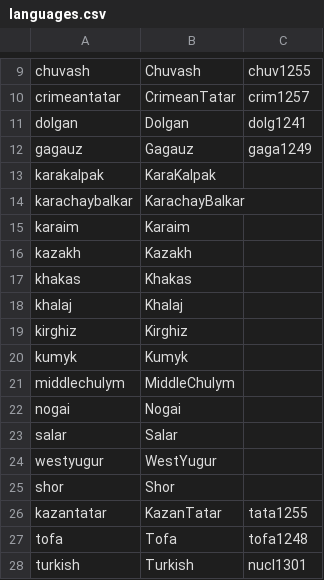
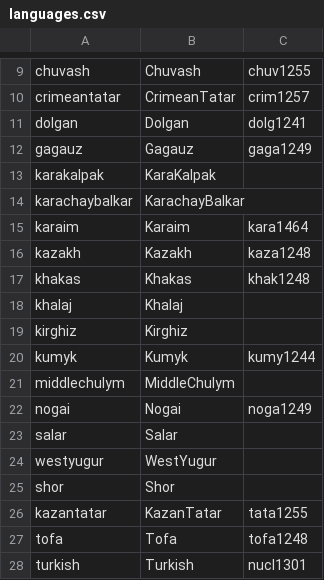
Before and after one commit to lexibank/savelyevturkic, a CSV file: etc/languages.csv, drawn as a sheet; only a part is shown, gaps mark what is left out.

Commit message:
added a couple more glottocodes

```diff
--- a/etc/languages.csv
+++ b/etc/languages.csv
@@ -14,10 +14,10 @@ karakalpak,KaraKalpak,
 karachaybalkar,KarachayBalkar,
-karaim,Karaim,
-kazakh,Kazakh,
-khakas,Khakas,
+karaim,Karaim,kara1464
+kazakh,Kazakh,kaza1248
+khakas,Khakas,khak1248
 khalaj,Khalaj,
 kirghiz,Kirghiz,
-kumyk,Kumyk,
+kumyk,Kumyk,kumy1244
 middlechulym,MiddleChulym,
-nogai,Nogai,
+nogai,Nogai,noga1249
 salar,Salar,
```
